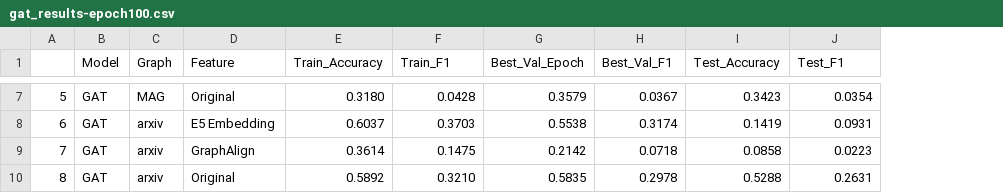
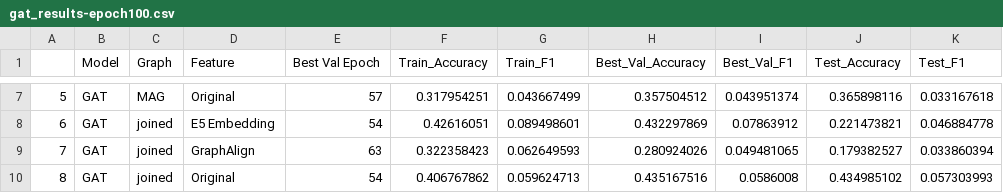
Before and after one commit to jethrocsau/GNN-language-embedded, a CSV file: processed/gat_results-epoch100.csv, drawn as a sheet; only a part is shown, gaps mark what is left out; removed rows and columns are numbered as before the commit, all else as after; the diff covers the shown part only; the diff names each change by its address in the sheet, - before the commit and + after, or states it on an @@ line.

```diff
--- a/processed/gat_results-epoch100.csv
+++ b/processed/gat_results-epoch100.csv
+column E (Best Val Epoch), rows 7-10: 57 | 54 | 63 | 54
-column G (Best_Val_Epoch), rows 7-10: 0.3579 | 0.5538 | 0.2142 | 0.5835
+column H (Best_Val_Accuracy), rows 7-10: 0.357504512 | 0.432297869 | 0.280924026 | 0.435167516
-F7 (Train_Accuracy): 0.3180
+F7 (Train_Accuracy): 0.317954251
-G7 (Train_F1): 0.0428
+G7 (Train_F1): 0.043667499
-I7 (Best_Val_F1): 0.0367
+I7 (Best_Val_F1): 0.043951374
-J7 (Test_Accuracy): 0.3423
+J7 (Test_Accuracy): 0.365898116
-K7 (Test_F1): 0.0354
+K7 (Test_F1): 0.033167618
-C8:C10 (Graph): arxiv
+C8:C10 (Graph): joined
-F8 (Train_Accuracy): 0.6037
+F8 (Train_Accuracy): 0.42616051
-G8 (Train_F1): 0.3703
+G8 (Train_F1): 0.089498601
-I8 (Best_Val_F1): 0.3174
+I8 (Best_Val_F1): 0.07863912
-J8 (Test_Accuracy): 0.1419
+J8 (Test_Accuracy): 0.221473821
-K8 (Test_F1): 0.0931
+K8 (Test_F1): 0.046884778
-F9 (Train_Accuracy): 0.3614
+F9 (Train_Accuracy): 0.322358423
-G9 (Train_F1): 0.1475
+G9 (Train_F1): 0.062649593
-I9 (Best_Val_F1): 0.0718
+I9 (Best_Val_F1): 0.049481065
-J9 (Test_Accuracy): 0.0858
+J9 (Test_Accuracy): 0.179382527
-K9 (Test_F1): 0.0223
+K9 (Test_F1): 0.033860394
-F10 (Train_Accuracy): 0.5892
+F10 (Train_Accuracy): 0.406767862
-G10 (Train_F1): 0.3210
+G10 (Train_F1): 0.059624713
-I10 (Best_Val_F1): 0.2978
+I10 (Best_Val_F1): 0.0586008
-J10 (Test_Accuracy): 0.5288
+J10 (Test_Accuracy): 0.434985102
-K10 (Test_F1): 0.2631
+K10 (Test_F1): 0.057303993
```
Also changed, not shown: 28 edited cells elsewhere in this file, 18 other files.
